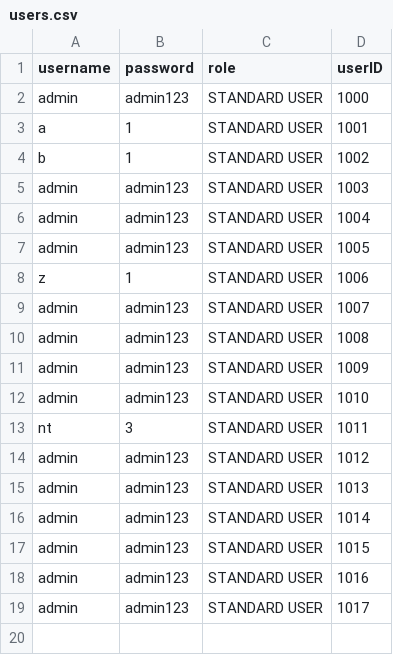
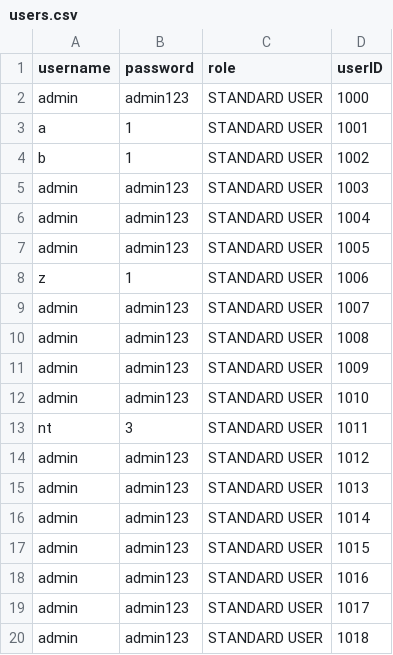
Before and after one commit to neymango11/BankSystemProject, a CSV file: data/users.csv, drawn as a sheet.

```diff
--- a/data/users.csv
+++ b/data/users.csv
@@ -19 +19,2 @@ admin,admin123,STANDARD USER,1016
 admin,admin123,STANDARD USER,1017
+admin,admin123,STANDARD USER,1018
```
Also changed, not shown: data/transactions.csv, 8 other files.
